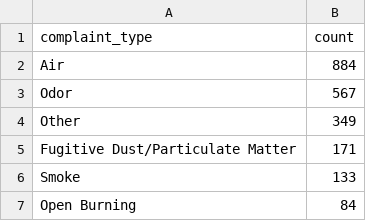
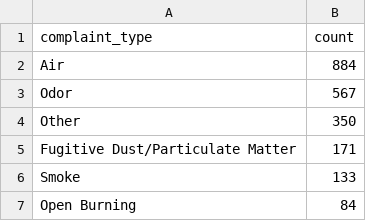
Before and after one commit to ktanner23/live-nicar-pipeline, a CSV file: exported_data/complaint_type_frequency.csv, drawn as a sheet; only a part is shown.

```diff
--- a/exported_data/complaint_type_frequency.csv
+++ b/exported_data/complaint_type_frequency.csv
@@ -3,3 +3,3 @@ Air,884
 Odor,567
-Other,349
+Other,350
 Fugitive Dust/Particulate Matter,171
```
Also changed, not shown: exported_data/all_complaints.csv, exported_data/county_frequency.csv, 1 other file.
